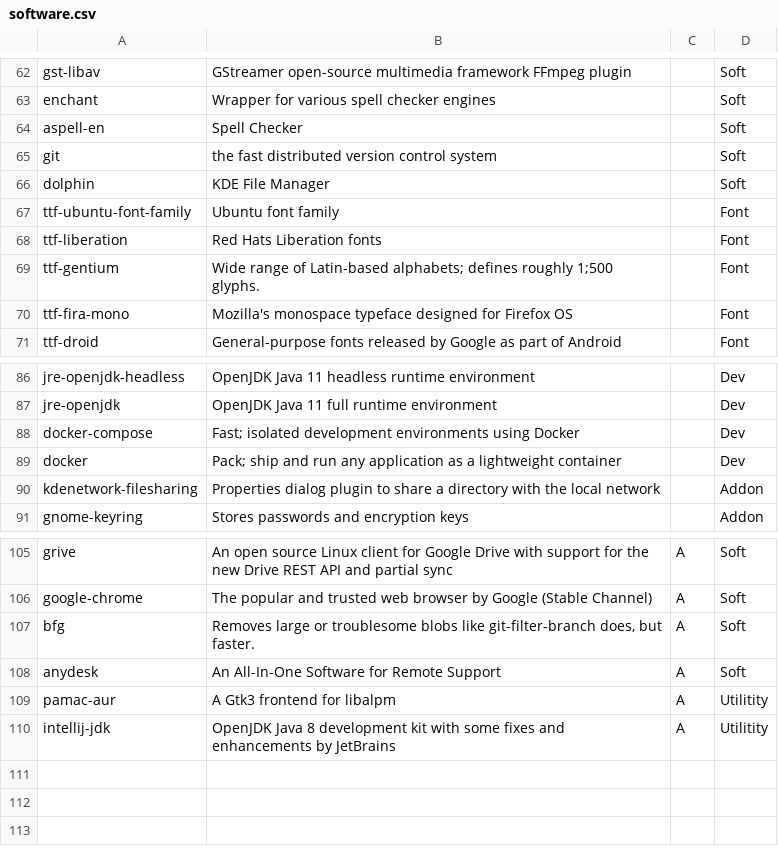
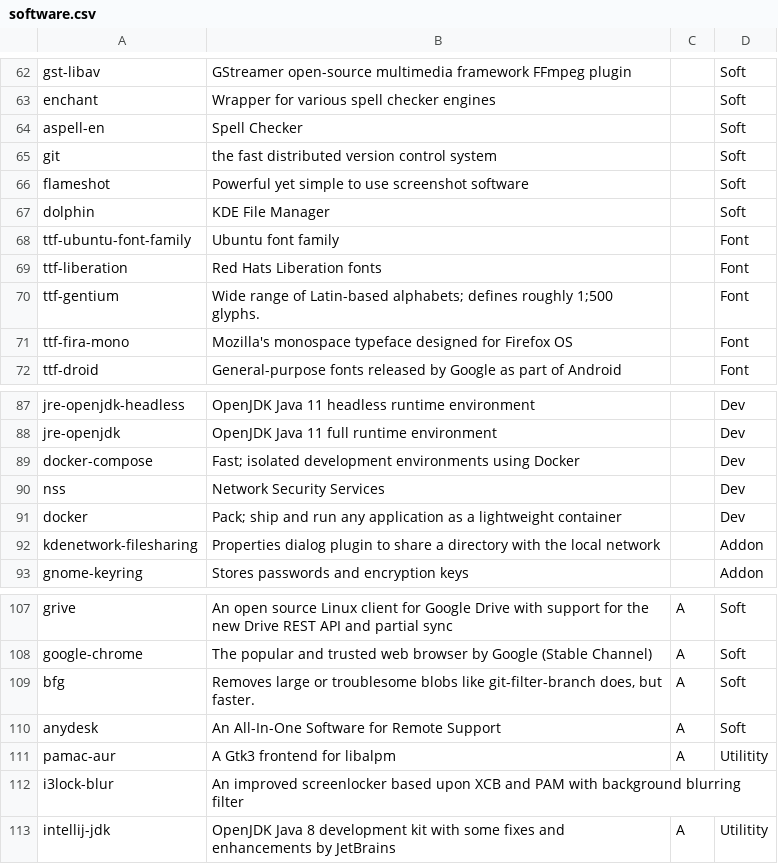
Before and after one commit to asolopovas/arch-setup, a CSV file: misc/software.csv, drawn as a sheet; only a part is shown, gaps mark what is left out.

Commit message:
Added nss, flameshot, i3locl-blur packages

```diff
--- a/misc/software.csv
+++ b/misc/software.csv
@@ -65,2 +65,3 @@ aspell-en,Spell Checker,,Soft
 git,the fast distributed version control system ,,Soft
+flameshot,Powerful yet simple to use screenshot software,,Soft
 dolphin,KDE File Manager ,,Soft
@@ -88,2 +89,3 @@ jre-openjdk,OpenJDK Java 11 full runtime environment,,Dev
 docker-compose,Fast; isolated development environments using Docker,,Dev
+nss,Network Security Services,,Dev
 docker,Pack; ship and run any application as a lightweight container,,Dev
@@ -109,2 +111,3 @@ anydesk,An All-In-One Software for Remote Support,A,Soft
 pamac-aur,A Gtk3 frontend for libalpm,A,Utilitity
+i3lock-blur,An improved screenlocker based upon XCB and PAM with background blurring filter,,
 intellij-jdk,OpenJDK Java 8 development kit with some fixes and enhancements by JetBrains,A,Utilitity
```
